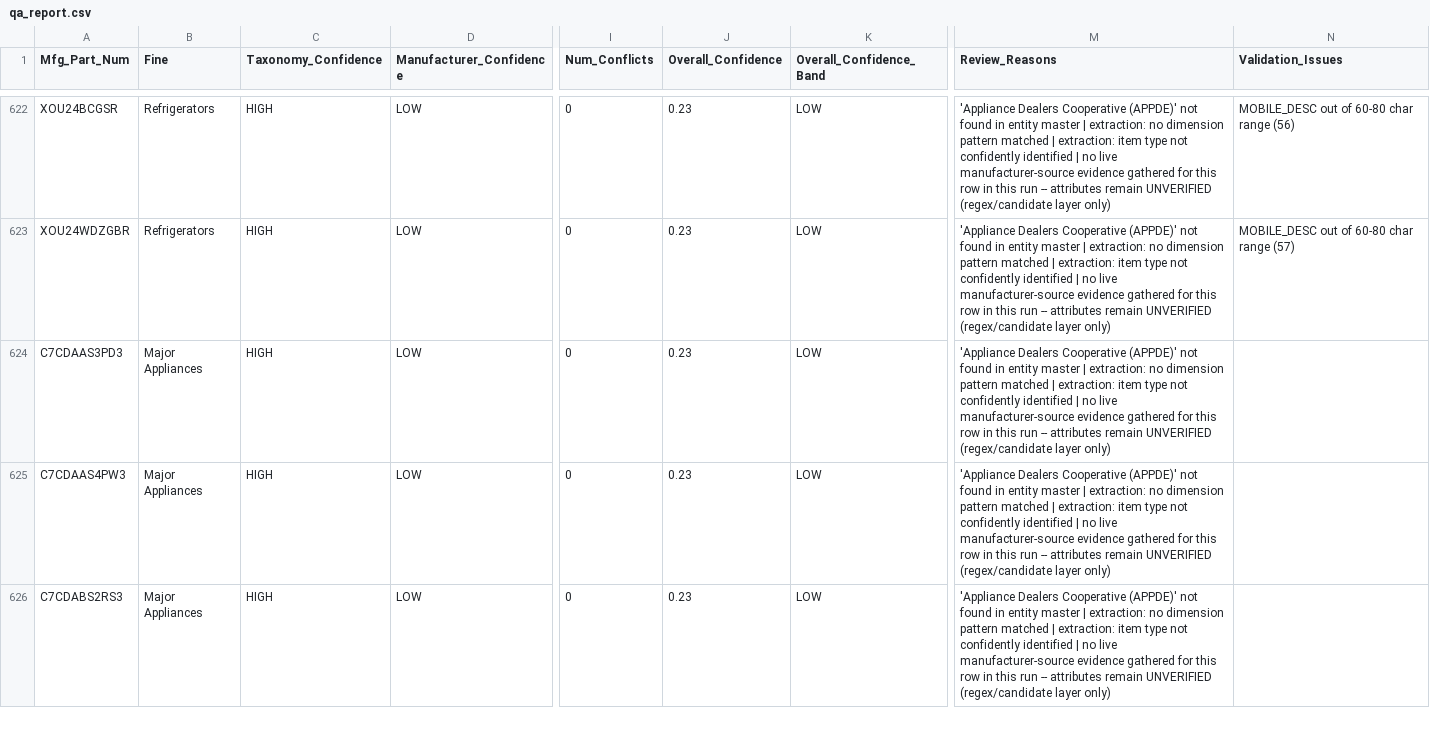
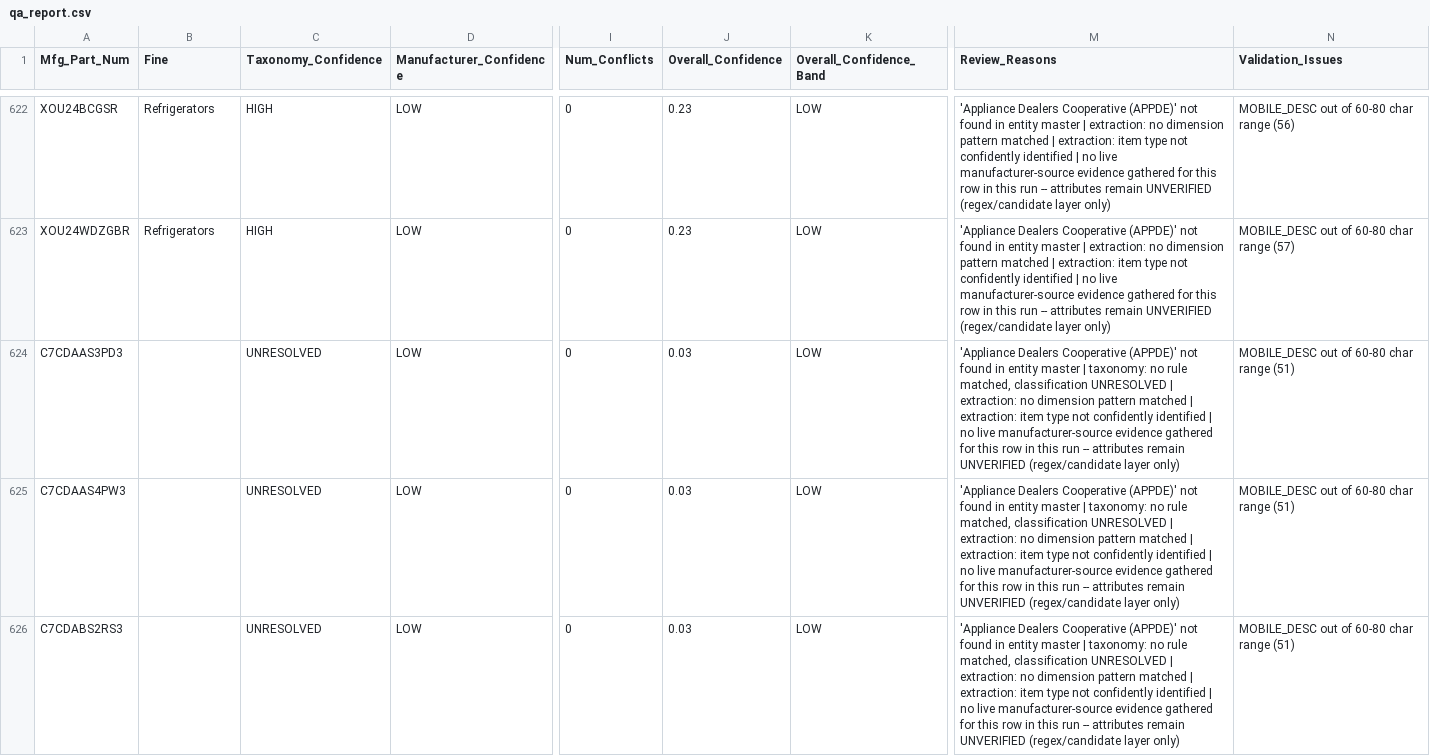
Before and after one commit to pk7745/unilog-product-intelligence-engine, a CSV file: output/qa_report.csv, drawn as a sheet; only a part is shown, gaps mark what is left out; the diff covers the shown part only; the diff names each change by its address in the sheet, - before the commit and + after, or states it on an @@ line.

```diff
--- a/output/qa_report.csv
+++ b/output/qa_report.csv
-B624:B626 (Fine): Major Appliances
+B624:B626 (Fine): (empty)
-C624:C626 (Taxonomy_Confidence): HIGH
+C624:C626 (Taxonomy_Confidence): UNRESOLVED
-J624:J626 (Overall_Confidence): 0.23
+J624:J626 (Overall_Confidence): 0.03
-M624:M626 (Review_Reasons): …master | extraction: no…
+M624:M626 (Review_Reasons): …master | taxonomy: no rule matched, classification UNRESOLVED | extraction: no…
-N624:N626 (Validation_Issues): (empty)
+N624:N626 (Validation_Issues): MOBILE_DESC out of 60-80 char range (51)
```
Also changed, not shown: 161 edited cells elsewhere in this file, output/final_delivery.csv, 4 other files.
